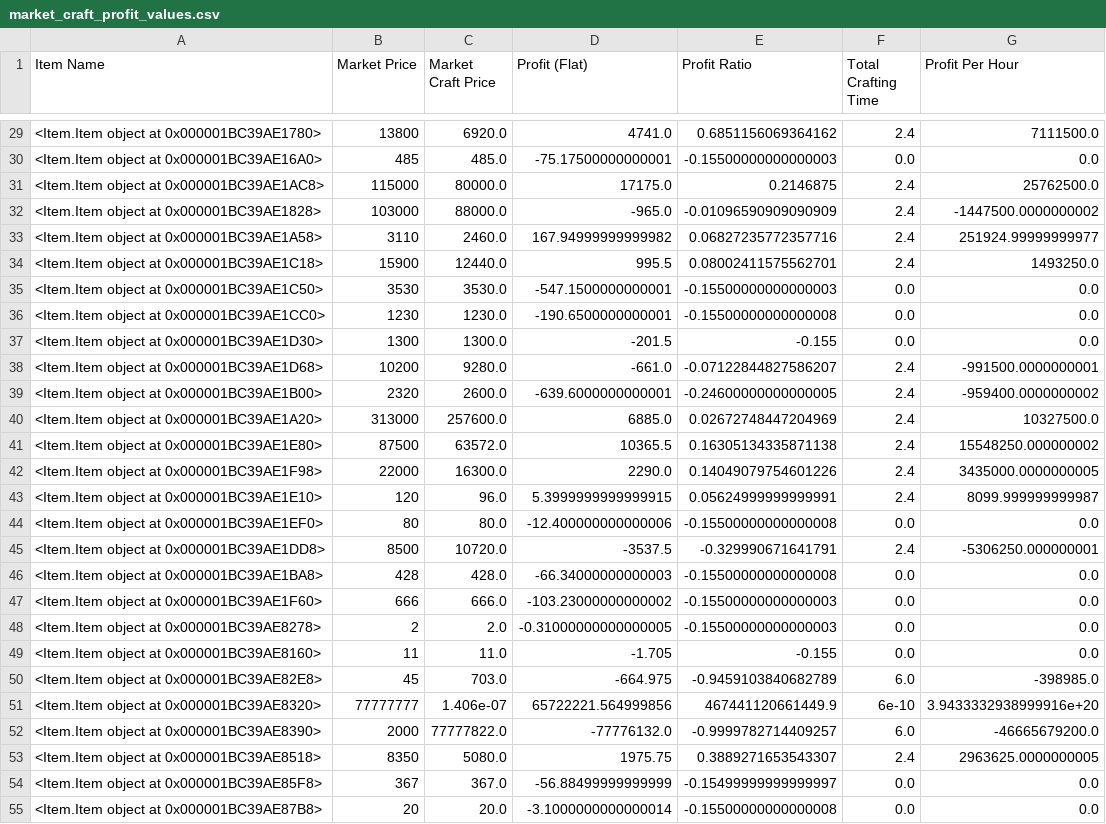
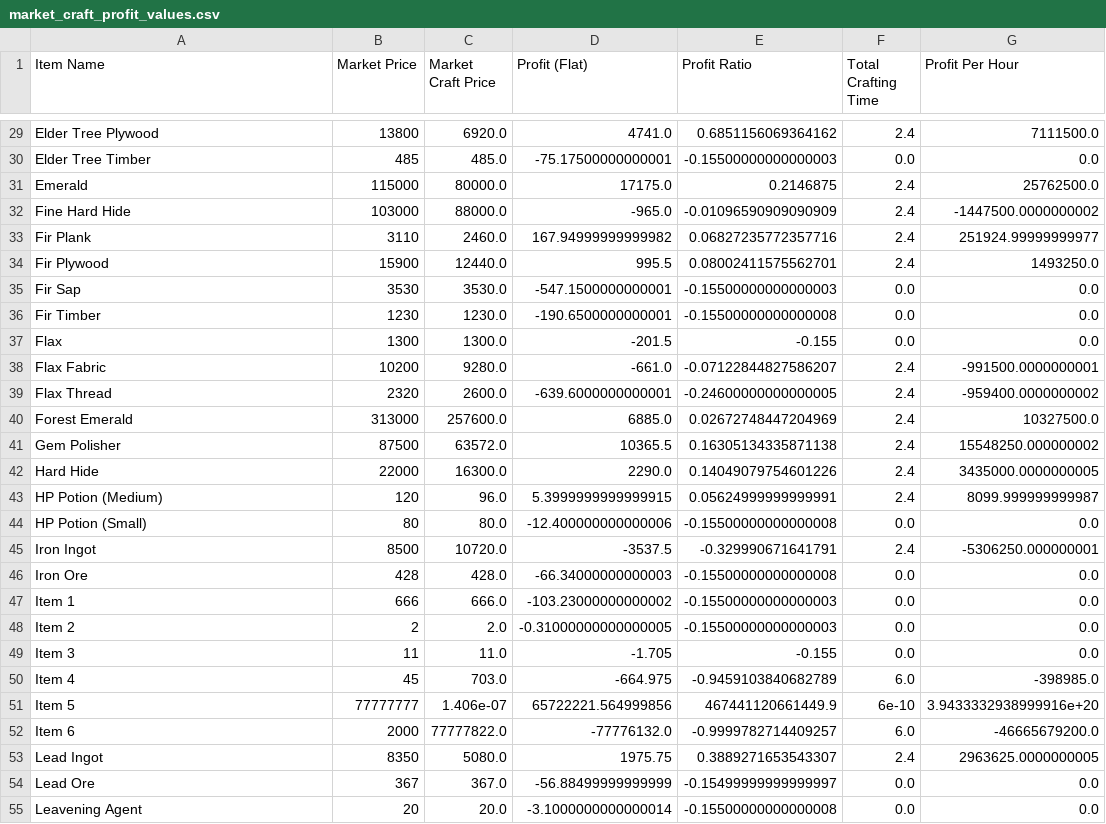
Before and after one commit to NekoFluff/CraftProfit, a CSV file: Profit/market_craft_profit_values.csv, drawn as a sheet; only a part is shown, gaps mark what is left out; the diff covers the shown part only.

```diff
--- a/Profit/market_craft_profit_values.csv
+++ b/Profit/market_craft_profit_values.csv
@@ -29,27 +29,27 @@ Item Name,Market Price,Market Craft Price,Profit (Flat),Profit Ratio,Total Craft
-<Item.Item object at 0x000001BC39AE1780>,13800,6920.0,4741.0,0.6851156069364162,2.4,7111500.0
-<Item.Item object at 0x000001BC39AE16A0>,485,485.0,-75.17500000000001,-0.15500000000000003,0.0,0.0
-<Item.Item object at 0x000001BC39AE1AC8>,115000,80000.0,17175.0,0.2146875,2.4,25762500.0
-<Item.Item object at 0x000001BC39AE1828>,103000,88000.0,-965.0,-0.01096590909090909,2.4,-1447500.0000000002
-<Item.Item object at 0x000001BC39AE1A58>,3110,2460.0,167.94999999999982,0.06827235772357716,2.4,251924.99999999977
-<Item.Item object at 0x000001BC39AE1C18>,15900,12440.0,995.5,0.08002411575562701,2.4,1493250.0
-<Item.Item object at 0x000001BC39AE1C50>,3530,3530.0,-547.1500000000001,-0.15500000000000003,0.0,0.0
-<Item.Item object at 0x000001BC39AE1CC0>,1230,1230.0,-190.6500000000001,-0.15500000000000008,0.0,0.0
-<Item.Item object at 0x000001BC39AE1D30>,1300,1300.0,-201.5,-0.155,0.0,0.0
-<Item.Item object at 0x000001BC39AE1D68>,10200,9280.0,-661.0,-0.07122844827586207,2.4,-991500.0000000001
-<Item.Item object at 0x000001BC39AE1B00>,2320,2600.0,-639.6000000000001,-0.24600000000000005,2.4,-959400.0000000002
-<Item.Item object at 0x000001BC39AE1A20>,313000,257600.0,6885.0,0.02672748447204969,2.4,10327500.0
-<Item.Item object at 0x000001BC39AE1E80>,87500,63572.0,10365.5,0.16305134335871138,2.4,15548250.000000002
-<Item.Item object at 0x000001BC39AE1F98>,22000,16300.0,2290.0,0.14049079754601226,2.4,3435000.0000000005
-<Item.Item object at 0x000001BC39AE1E10>,120,96.0,5.3999999999999915,0.05624999999999991,2.4,8099.999999999987
-<Item.Item object at 0x000001BC39AE1EF0>,80,80.0,-12.400000000000006,-0.15500000000000008,0.0,0.0
-<Item.Item object at 0x000001BC39AE1DD8>,8500,10720.0,-3537.5,-0.329990671641791,2.4,-5306250.000000001
-<Item.Item object at 0x000001BC39AE1BA8>,428,428.0,-66.34000000000003,-0.15500000000000008,0.0,0.0
-<Item.Item object at 0x000001BC39AE1F60>,666,666.0,-103.23000000000002,-0.15500000000000003,0.0,0.0
-<Item.Item object at 0x000001BC39AE8278>,2,2.0,-0.31000000000000005,-0.15500000000000003,0.0,0.0
-<Item.Item object at 0x000001BC39AE8160>,11,11.0,-1.705,-0.155,0.0,0.0
-<Item.Item object at 0x000001BC39AE82E8>,45,703.0,-664.975,-0.9459103840682789,6.0,-398985.0
-<Item.Item object at 0x000001BC39AE8320>,77777777,1.406e-07,65722221.564999856,467441120661449.9,6e-10,3.9433332938999916e+20
-<Item.Item object at 0x000001BC39AE8390>,2000,77777822.0,-77776132.0,-0.9999782714409257,6.0,-46665679200.0
-<Item.Item object at 0x000001BC39AE8518>,8350,5080.0,1975.75,0.3889271653543307,2.4,2963625.0000000005
-<Item.Item object at 0x000001BC39AE85F8>,367,367.0,-56.88499999999999,-0.15499999999999997,0.0,0.0
-<Item.Item object at 0x000001BC39AE87B8>,20,20.0,-3.1000000000000014,-0.15500000000000008,0.0,0.0
+Elder Tree Plywood,13800,6920.0,4741.0,0.6851156069364162,2.4,7111500.0
+Elder Tree Timber,485,485.0,-75.17500000000001,-0.15500000000000003,0.0,0.0
+Emerald,115000,80000.0,17175.0,0.2146875,2.4,25762500.0
+Fine Hard Hide,103000,88000.0,-965.0,-0.01096590909090909,2.4,-1447500.0000000002
+Fir Plank,3110,2460.0,167.94999999999982,0.06827235772357716,2.4,251924.99999999977
+Fir Plywood,15900,12440.0,995.5,0.08002411575562701,2.4,1493250.0
+Fir Sap,3530,3530.0,-547.1500000000001,-0.15500000000000003,0.0,0.0
+Fir Timber,1230,1230.0,-190.6500000000001,-0.15500000000000008,0.0,0.0
+Flax,1300,1300.0,-201.5,-0.155,0.0,0.0
+Flax Fabric,10200,9280.0,-661.0,-0.07122844827586207,2.4,-991500.0000000001
+Flax Thread,2320,2600.0,-639.6000000000001,-0.24600000000000005,2.4,-959400.0000000002
+Forest Emerald,313000,257600.0,6885.0,0.02672748447204969,2.4,10327500.0
+Gem Polisher,87500,63572.0,10365.5,0.16305134335871138,2.4,15548250.000000002
+Hard Hide,22000,16300.0,2290.0,0.14049079754601226,2.4,3435000.0000000005
+HP Potion (Medium),120,96.0,5.3999999999999915,0.05624999999999991,2.4,8099.999999999987
+HP Potion (Small),80,80.0,-12.400000000000006,-0.15500000000000008,0.0,0.0
+Iron Ingot,8500,10720.0,-3537.5,-0.329990671641791,2.4,-5306250.000000001
+Iron Ore,428,428.0,-66.34000000000003,-0.15500000000000008,0.0,0.0
+Item 1,666,666.0,-103.23000000000002,-0.15500000000000003,0.0,0.0
+Item 2,2,2.0,-0.31000000000000005,-0.15500000000000003,0.0,0.0
+Item 3,11,11.0,-1.705,-0.155,0.0,0.0
+Item 4,45,703.0,-664.975,-0.9459103840682789,6.0,-398985.0
+Item 5,77777777,1.406e-07,65722221.564999856,467441120661449.9,6e-10,3.9433332938999916e+20
+Item 6,2000,77777822.0,-77776132.0,-0.9999782714409257,6.0,-46665679200.0
+Lead Ingot,8350,5080.0,1975.75,0.3889271653543307,2.4,2963625.0000000005
+Lead Ore,367,367.0,-56.88499999999999,-0.15499999999999997,0.0,0.0
+Leavening Agent,20,20.0,-3.1000000000000014,-0.15500000000000008,0.0,0.0
```
Also changed, not shown: 123 edited cells elsewhere in this file, Profit/hand_craft_profit_values.csv, 6 other files.
